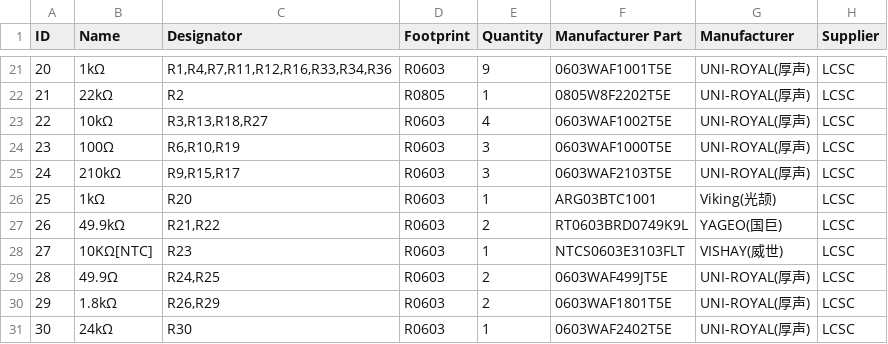
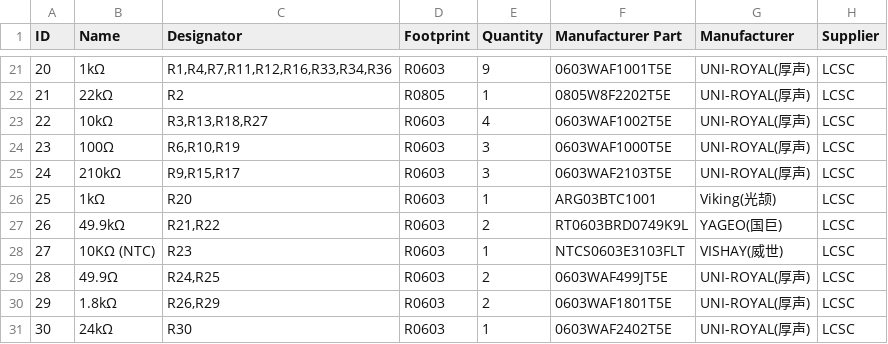
Before and after one commit to OpenDosimeter/OpenDosimeter, a CSV file: hardware/BOM.csv, drawn as a sheet; only a part is shown, gaps mark what is left out; the diff names each change by its address in the sheet, - before the commit and + after, or states it on an @@ line.

Commit message:
Update BOM.csv

```diff
--- a/hardware/BOM.csv
+++ b/hardware/BOM.csv
-B28 (Name): 10KΩ[NTC]
+B28 (Name): 10KΩ (NTC)
```
